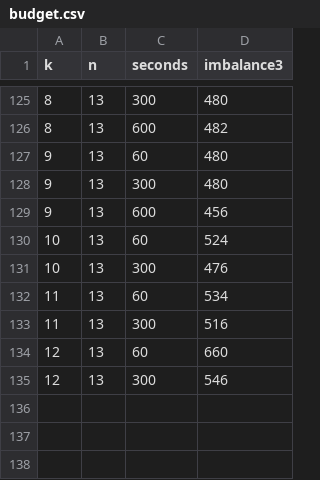
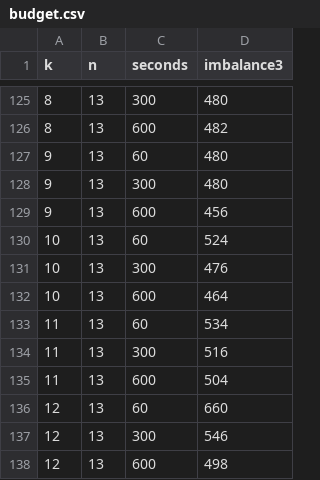
Before and after one commit to BrianLi009/Balanced-Latin-Rectangles, a CSV file: results/budget.csv, drawn as a sheet; only a part is shown, gaps mark what is left out.

```diff
--- a/results/budget.csv
+++ b/results/budget.csv
@@ -131,5 +131,8 @@ k,n,seconds,imbalance3
 10,13,300,476
+10,13,600,464
 11,13,60,534
 11,13,300,516
+11,13,600,504
 12,13,60,660
 12,13,300,546
+12,13,600,498
```
Also changed, not shown: results/results.csv, 16 other files.
